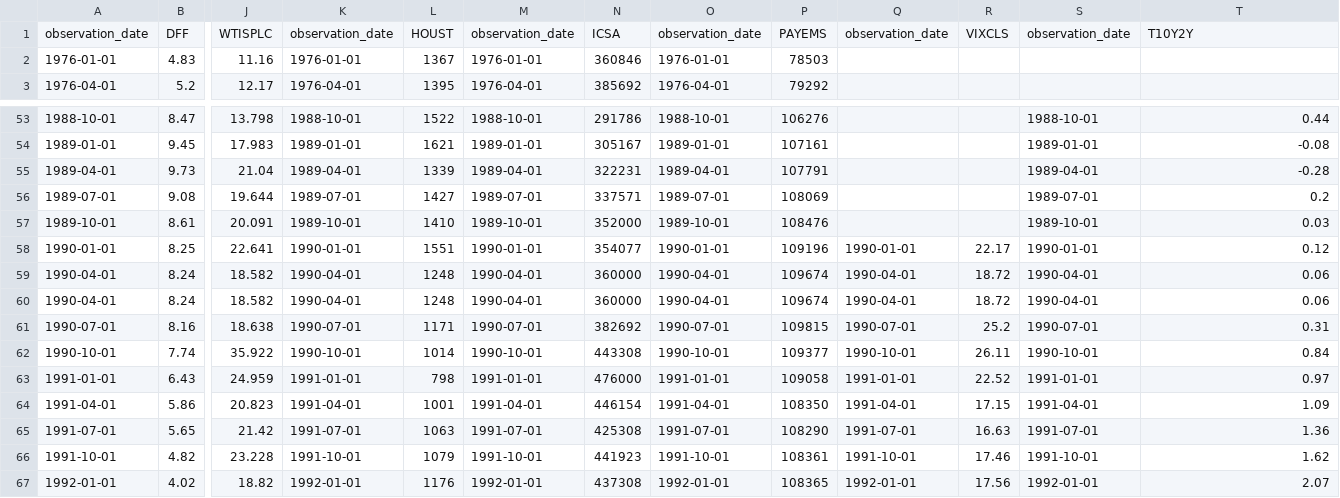
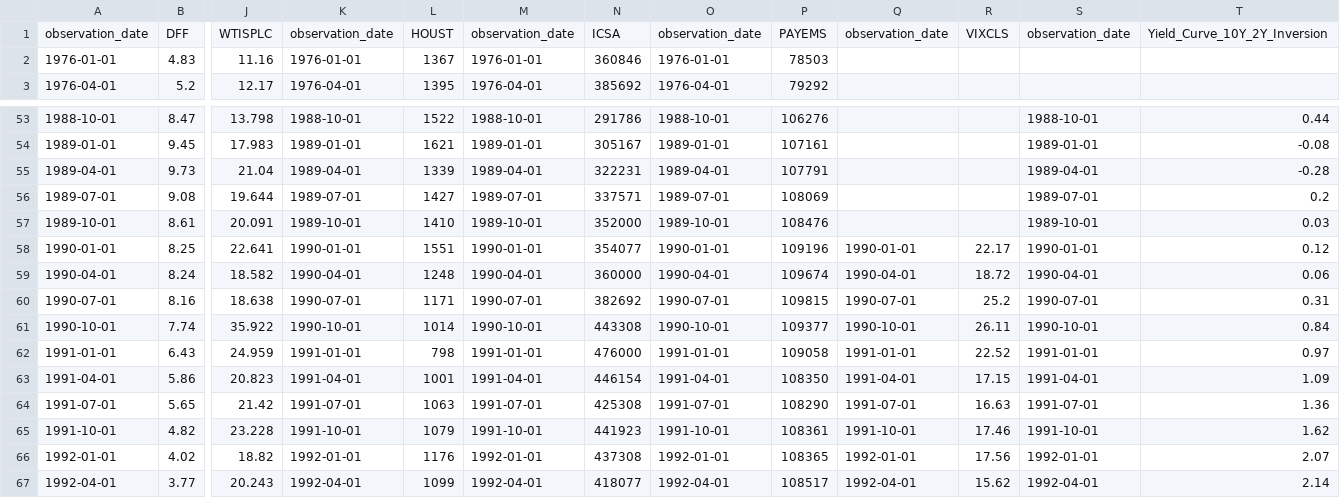
Before and after one commit to Makster04/FINAL_CAPSTONE_PROJECT, a CSV file: Leading/Leading_Indicators_df.csv, drawn as a sheet; only a part is shown, gaps mark what is left out; the shorter side is filled out with more unchanged rows; rows hold the shown columns only; the diff names each change by its address in the sheet, - before the commit and + after, or states it on an @@ line.

```diff
--- a/Leading/Leading_Indicators_df.csv
+++ b/Leading/Leading_Indicators_df.csv
-T1: T10Y2Y
+T1: Yield_Curve_10Y_2Y_Inversion
-row 60: 1990-04-01 | 8.24 | 18.582 | 1990-04-01 | 1248 | 1990-04-01 | 360000 | 1990-04-01 | 109674 | 1990-04-01 | 18.72 | 1990-04-01 | 0.06
```
Also changed, not shown: Leading/Business_Confidence_Index.csv, Pre_1990_Recession.csv, 4 other files.
